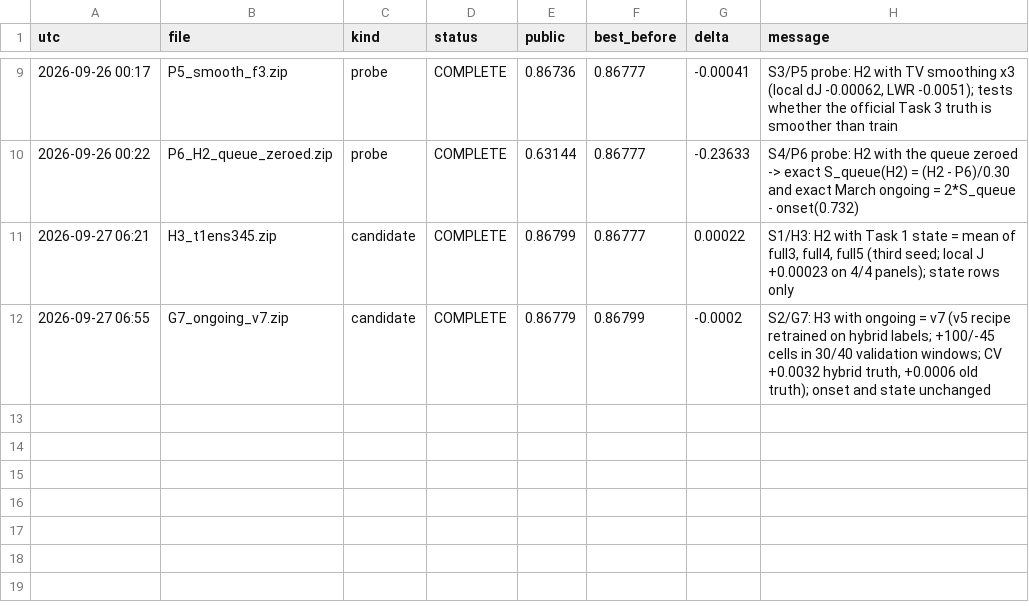
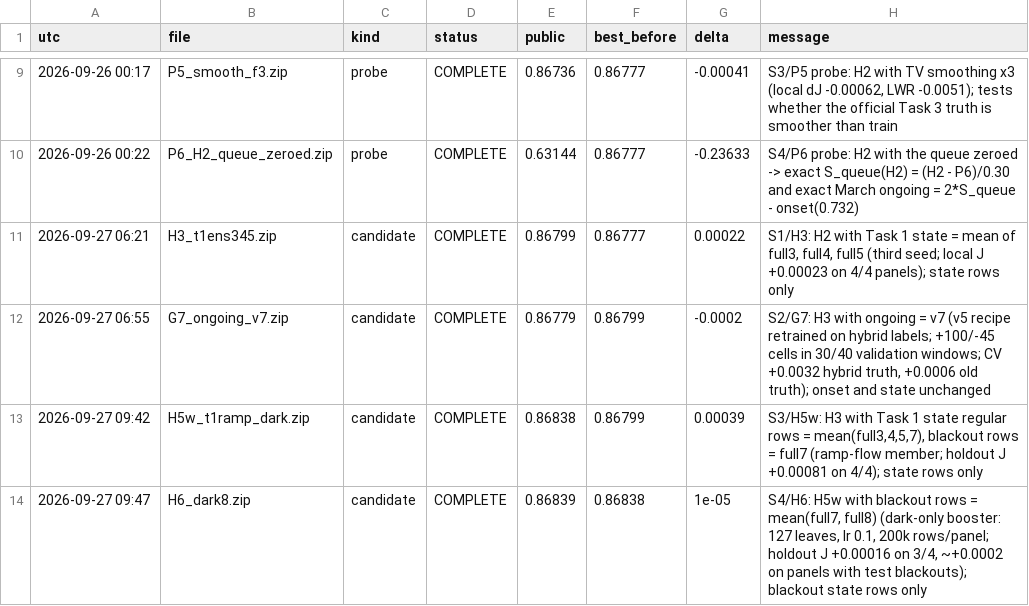
Before and after one commit to Hisernberg/kraggle-3-in-one, a CSV file: trafficflow/docs/lb_log.csv, drawn as a sheet; only a part is shown, gaps mark what is left out.

```diff
--- a/trafficflow/docs/lb_log.csv
+++ b/trafficflow/docs/lb_log.csv
@@ -12 +12,3 @@ utc,file,kind,status,public,best_before,delta,message
 2026-09-27 06:55,G7_ongoing_v7.zip,candidate,COMPLETE,0.86779,0.86799,-0.0002,"S2/G7: H3 with ongoing = v7 (v5 recipe retrained on hybrid labels; +100/-45 cells in 30/40 validation windows; CV +0.0032 hybrid truth, +0.0006 old truth); onset and state unchanged"
+2026-09-27 09:42,H5w_t1ramp_dark.zip,candidate,COMPLETE,0.86838,0.86799,0.00039,"S3/H5w: H3 with Task 1 state regular rows = mean(full3,4,5,7), blackout rows = full7 (ramp-flow member; holdout J +0.00081 on 4/4); state rows only"
+2026-09-27 09:47,H6_dark8.zip,candidate,COMPLETE,0.86839,0.86838,1e-05,"S4/H6: H5w with blackout rows = mean(full7, full8) (dark-only booster: 127 leaves, lr 0.1, 200k rows/panel; holdout J +0.00016 on 3/4, ~+0.0002 on panels with test blackouts); blackout state rows only"
```
Also changed, not shown: 3 other files.
